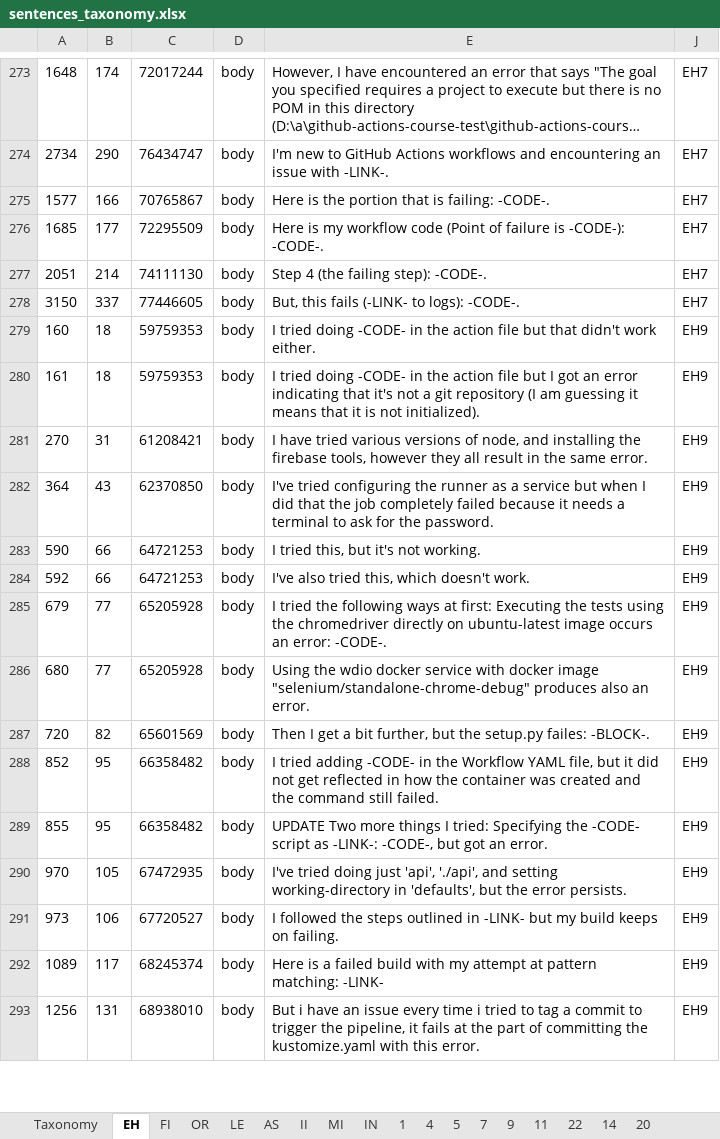
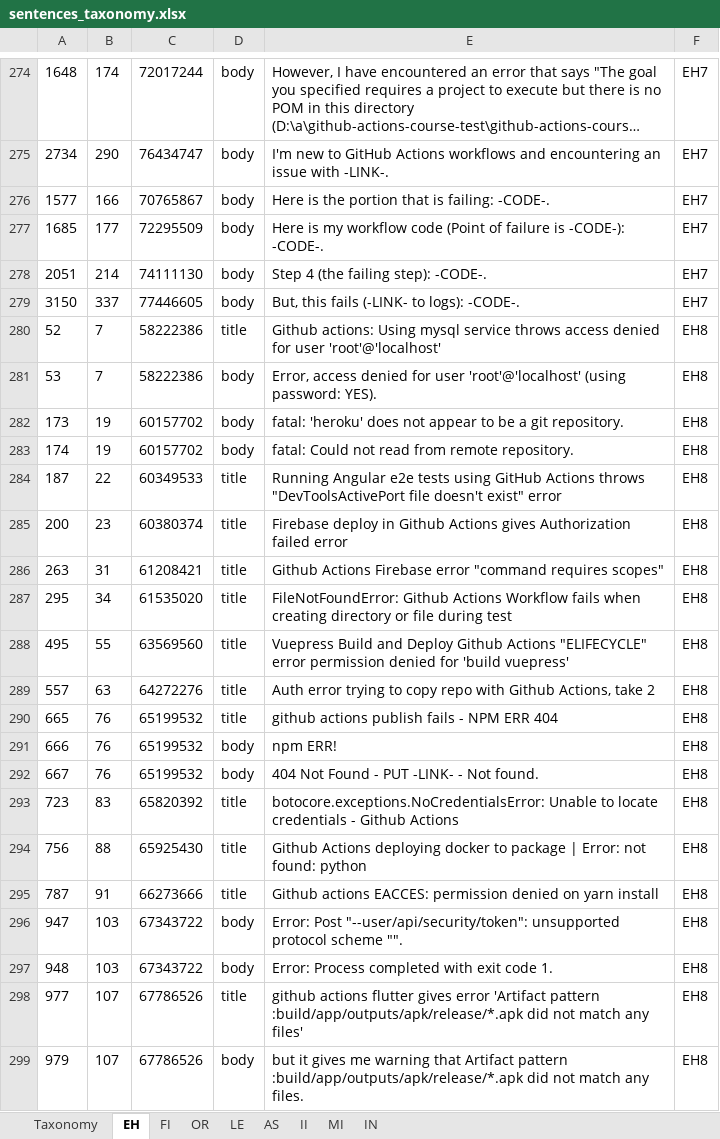
Before and after one commit to sandro-hernandez/GA_Developer_Needs_replication_package, an Excel workbook: Taxonomy/data/sentences_taxonomy.xlsx, sheet EH, drawn as a sheet; only a part is shown, gaps mark what is left out; the shorter side is filled out with more unchanged rows; long unchanged cells end in …; values as stored, in another font and other column widths than the file's, no borders; charts and pictures not drawn; the diff covers the shown part only; the diff names each change by its address in the sheet, - before the commit and + after, or states it on an @@ line.

```diff
--- a/Taxonomy/data/sentences_taxonomy.xlsx (sheet EH)
+++ b/Taxonomy/data/sentences_taxonomy.xlsx (sheet EH)
-sheet tab: 1
-sheet tab: 4
-sheet tab: 5
-sheet tab: 7
-sheet tab: 9
-sheet tab: 11
-sheet tab: 22
-sheet tab: 14
-sheet tab: 20
+row 280: 52 | 7 | 58222386 | title | Github actions: Using mysql service throws access denied for user 'root'@'localhost' | EH8
+row 281: 53 | 7 | 58222386 | body | Error, access denied for user 'root'@'localhost' (using password: YES). | EH8
+row 282: 173 | 19 | 60157702 | body | fatal: 'heroku' does not appear to be a git repository. | EH8
+row 283: 174 | 19 | 60157702 | body | fatal: Could not read from remote repository. | EH8
+row 284: 187 | 22 | 60349533 | title | Running Angular e2e tests using GitHub Actions throws "DevToolsActivePort file doesn't exist" error | EH8
+row 285: 200 | 23 | 60380374 | title | Firebase deploy in Github Actions gives Authorization failed error | EH8
+row 286: 263 | 31 | 61208421 | title | Github Actions Firebase error "command requires scopes" | EH8
+row 287: 295 | 34 | 61535020 | title | FileNotFoundError: Github Actions Workflow fails when creating directory or file during test | EH8
+row 288: 495 | 55 | 63569560 | title | Vuepress Build and Deploy Github Actions "ELIFECYCLE" error permission denied for 'build vuepress' | EH8
+row 289: 557 | 63 | 64272276 | title | Auth error trying to copy repo with Github Actions, take 2 | EH8
+row 290: 665 | 76 | 65199532 | title | github actions publish fails - NPM ERR 404 | EH8
+row 291: 666 | 76 | 65199532 | body | npm ERR! | EH8
+row 292: 667 | 76 | 65199532 | body | 404 Not Found - PUT -LINK- - Not found. | EH8
+row 293: 723 | 83 | 65820392 | title | botocore.exceptions.NoCredentialsError: Unable to locate credentials - Github Actions | EH8
+row 294: 756 | 88 | 65925430 | title | Github Actions deploying docker to package | Error: not found: python | EH8
+row 295: 787 | 91 | 66273666 | title | Github actions EACCES: permission denied on yarn install | EH8
+row 296: 947 | 103 | 67343722 | body | Error: Post "--user/api/security/token": unsupported protocol scheme "". | EH8
+row 297: 948 | 103 | 67343722 | body | Error: Process completed with exit code 1. | EH8
+row 298: 977 | 107 | 67786526 | title | github actions flutter gives error 'Artifact pattern :build/app/outputs/apk/release/*.apk did not match any files' | EH8
+row 299: 979 | 107 | 67786526 | body | but it gives me warning that Artifact pattern :build/app/outputs/apk/release/*.apk did not match any files. | EH8
```
Also changed, not shown: 46 added rows elsewhere in this sheet, sheet AS, sheet MI, sheet IN, sheet II, sheet LE, sheet OR, 2 more sheets, hidden cells, charts or pictures, Taxonomy/data/sample_accepted.xlsx, Taxonomy/data/sample_eval1.xlsx, 6 other files.
